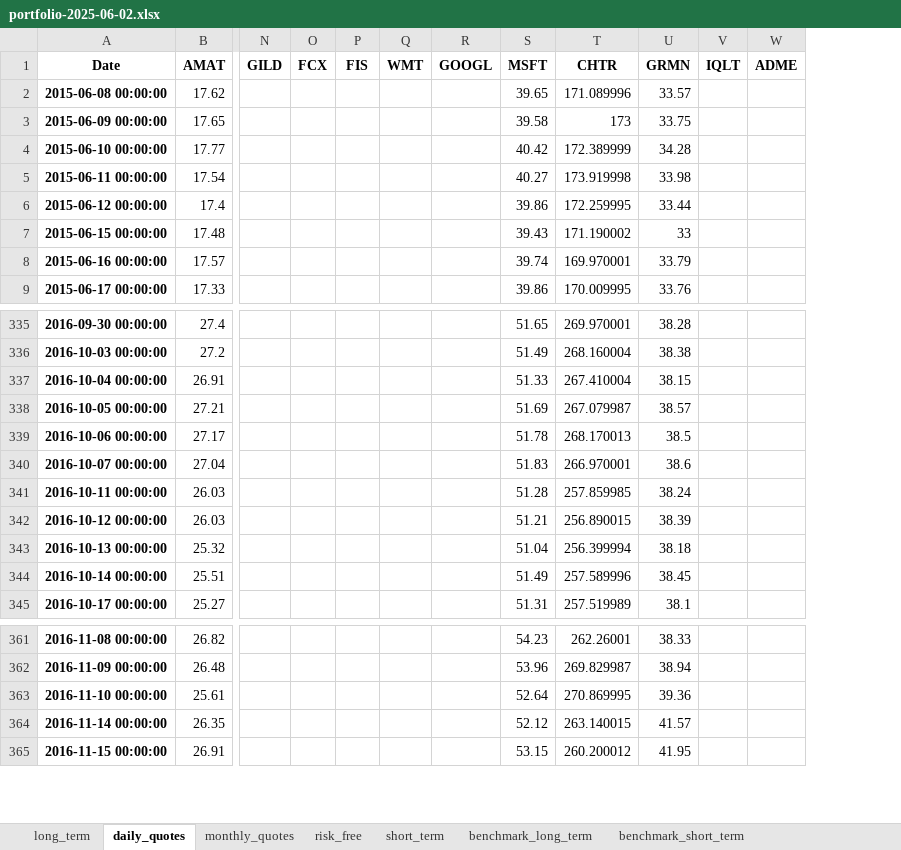
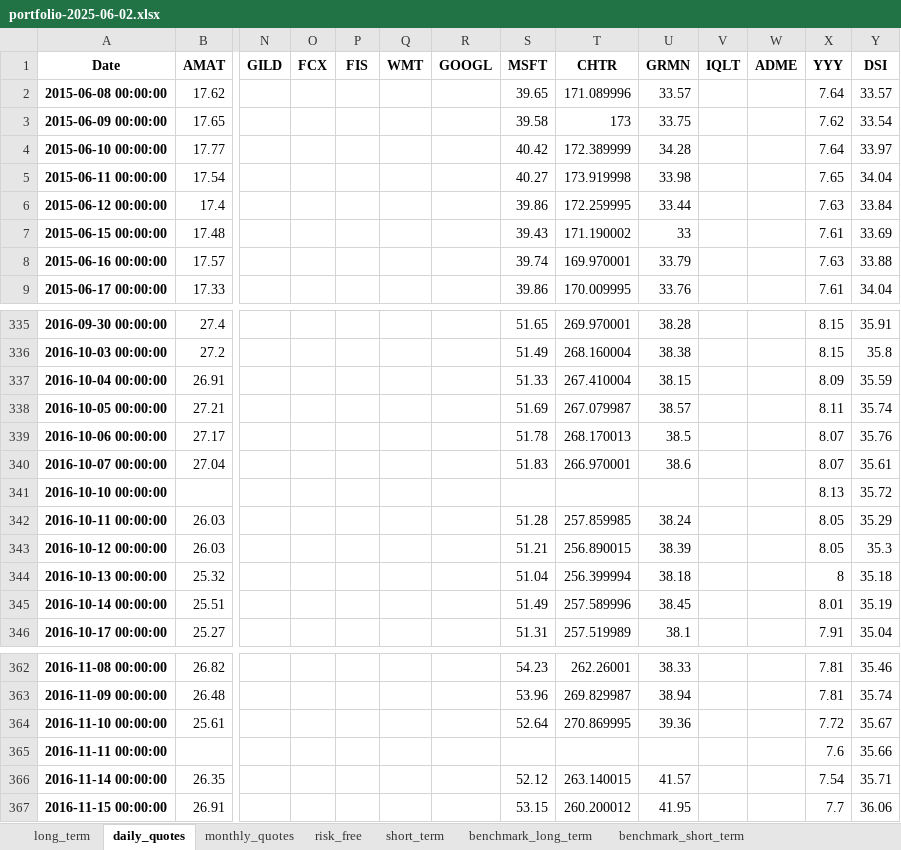
Before and after one commit to renan-peres/mfin-algo-trading-team, an Excel workbook: portfolios/portfolio-2025-06-02.xlsx, sheet daily_quotes, drawn as a sheet; only a part is shown, gaps mark what is left out; values as stored, in another font and other column widths than the file's, no borders; rows hold the shown columns only; the diff names each change by its address in the sheet, - before the commit and + after, or states it on an @@ line.

```diff
--- a/portfolios/portfolio-2025-06-02.xlsx (sheet daily_quotes)
+++ b/portfolios/portfolio-2025-06-02.xlsx (sheet daily_quotes)
+column X (YYY), rows 2-9: 7.64 | 7.62 | 7.64 | 7.65 | 7.63 | 7.61 | 7.63 | 7.61; rows 335-340: 8.15 | 8.15 | 8.09 | 8.11 | 8.07 | 8.07; rows 342-346: 8.05 | 8.05 | 8 | 8.01 | 7.91; rows 362-364: 7.81 | 7.81 | 7.72; rows 366-367: 7.54 | 7.7
+column Y (DSI), rows 2-9: 33.57 | 33.54 | 33.97 | 34.04 | 33.84 | 33.69 | 33.88 | 34.04; rows 335-340: 35.91 | 35.8 | 35.59 | 35.74 | 35.76 | 35.61; rows 342-346: 35.29 | 35.3 | 35.18 | 35.19 | 35.04; rows 362-364: 35.46 | 35.74 | 35.67; rows 366-367: 35.71 | 36.06
+row 341: 2016-10-10 00:00:00 |  |  |  |  |  |  |  |  |  |  |  | 8.13 | 35.72
+row 365: 2016-11-11 00:00:00 |  |  |  |  |  |  |  |  |  |  |  | 7.6 | 35.66
```
Also changed, not shown: sheet benchmark_long_term, sheet benchmark_short_term, sheet monthly_quotes, 9 other files.
